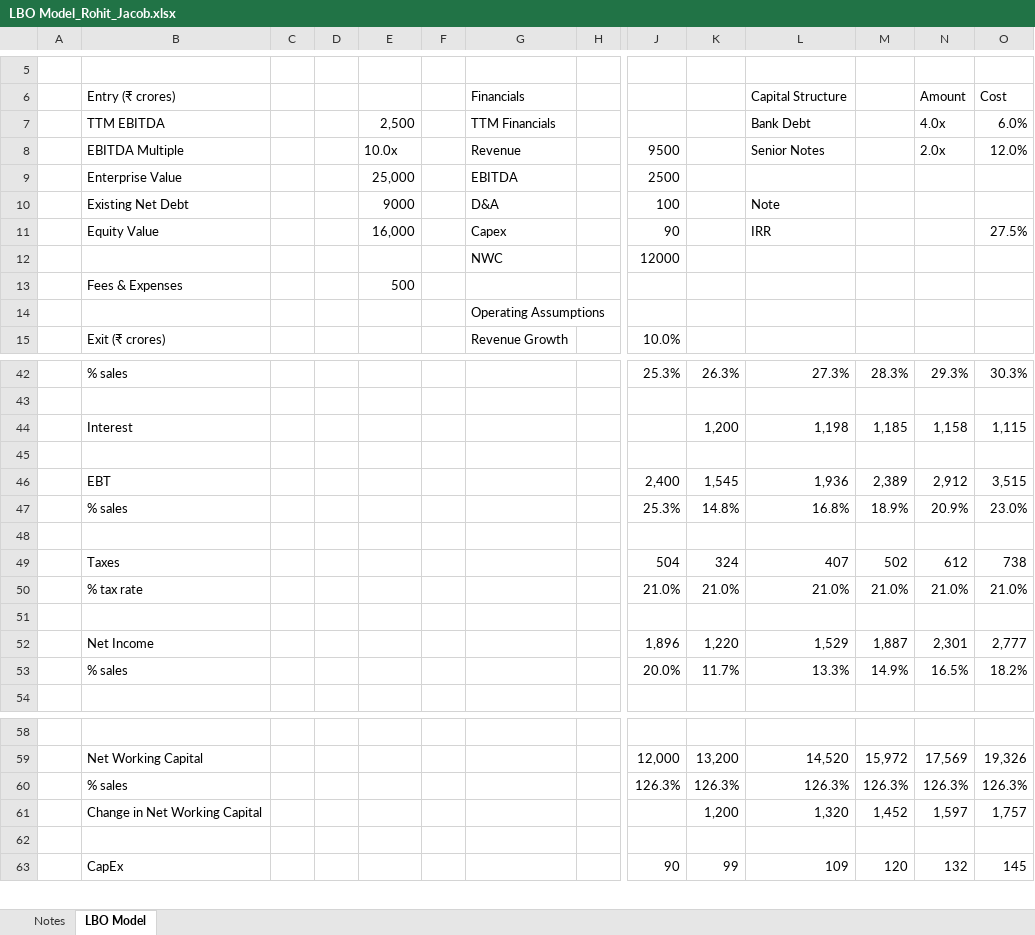
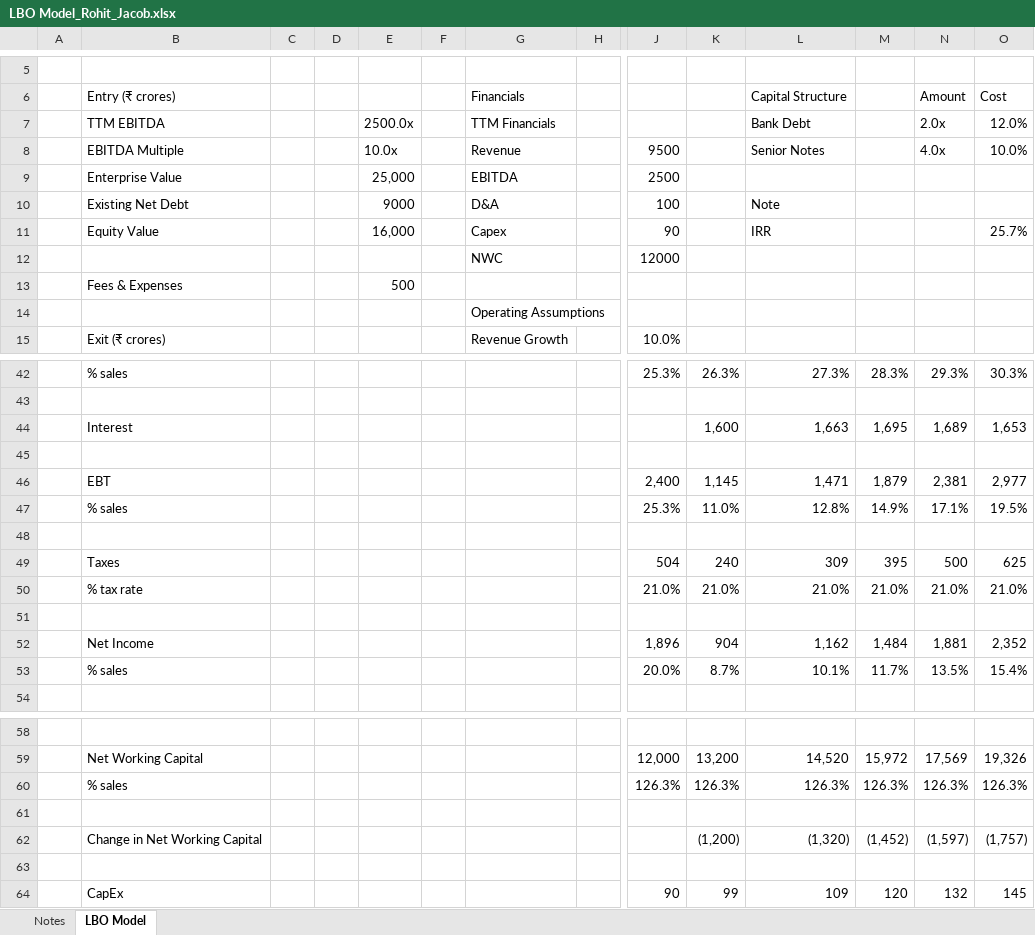
Before and after one commit to rohitjacob050/Project-Files, an Excel workbook: LBO Model_Rohit_Jacob.xlsx, sheet LBO Model, drawn as a sheet; only a part is shown, gaps mark what is left out; values as stored, in another font and other column widths than the file's, no cell formats; removed rows and columns are numbered as before the commit, all else as after; rows hold the shown columns only; the diff covers the shown part only; the diff names each change by its address in the sheet, - before the commit and + after, or states it on an @@ line.

Commit message:
Add files via upload

```diff
--- a/LBO Model_Rohit_Jacob.xlsx (sheet LBO Model)
+++ b/LBO Model_Rohit_Jacob.xlsx (sheet LBO Model)
-E7: 2,500
+E7: 2500.0x
-N7 (Amount): 4.0x
+N7 (Amount): 2.0x
-O7 (Cost): 6.0%
+O7 (Cost): 12.0%
-N8 (Amount): 2.0x
+N8 (Amount): 4.0x
-O8 (Cost): 12.0%
+O8 (Cost): 10.0%
-O11 (Cost): 27.5%
+O11 (Cost): 25.7%
-row 44:  | Interest |  |  |  |  |  |  |  | 1,200 | 1,198 | 1,185 | 1,158 | 1,115
+row 44:  | Interest |  |  |  |  |  |  |  | 1,600 | 1,663 | 1,695 | 1,689 | 1,653
-row 46:  | EBT |  |  |  |  |  |  | 2,400 | 1,545 | 1,936 | 2,389 | 2,912 | 3,515
-row 47:  | % sales |  |  |  |  |  |  | 25.3% | 14.8% | 16.8% | 18.9% | 20.9% | 23.0%
+row 46:  | EBT |  |  |  |  |  |  | 2,400 | 1,145 | 1,471 | 1,879 | 2,381 | 2,977
+row 47:  | % sales |  |  |  |  |  |  | 25.3% | 11.0% | 12.8% | 14.9% | 17.1% | 19.5%
-row 49:  | Taxes |  |  |  |  |  |  | 504 | 324 | 407 | 502 | 612 | 738
+row 49:  | Taxes |  |  |  |  |  |  | 504 | 240 | 309 | 395 | 500 | 625
-row 52:  | Net Income |  |  |  |  |  |  | 1,896 | 1,220 | 1,529 | 1,887 | 2,301 | 2,777
-row 53:  | % sales |  |  |  |  |  |  | 20.0% | 11.7% | 13.3% | 14.9% | 16.5% | 18.2%
+row 52:  | Net Income |  |  |  |  |  |  | 1,896 | 904 | 1,162 | 1,484 | 1,881 | 2,352
+row 53:  | % sales |  |  |  |  |  |  | 20.0% | 8.7% | 10.1% | 11.7% | 13.5% | 15.4%
-row 61:  | Change in Net Working Capital |  |  |  |  |  |  |  | 1,200 | 1,320 | 1,452 | 1,597 | 1,757
+row 61: (empty)
+row 62:  | Change in Net Working Capital |  |  |  |  |  |  |  | (1,200) | (1,320) | (1,452) | (1,597) | (1,757)
```
Also changed, not shown: 15 added rows, 15 removed rows and 12 edited cells elsewhere in this sheet, cell formats, formulas that keep their value.
